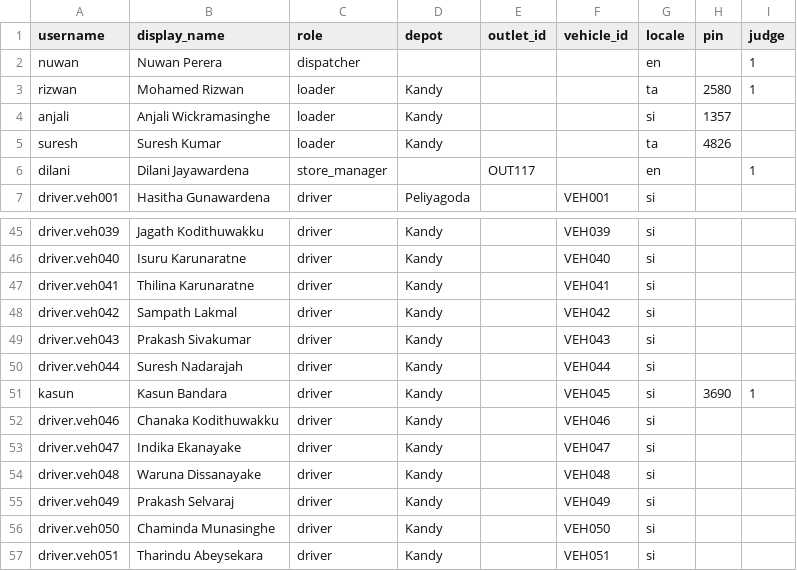
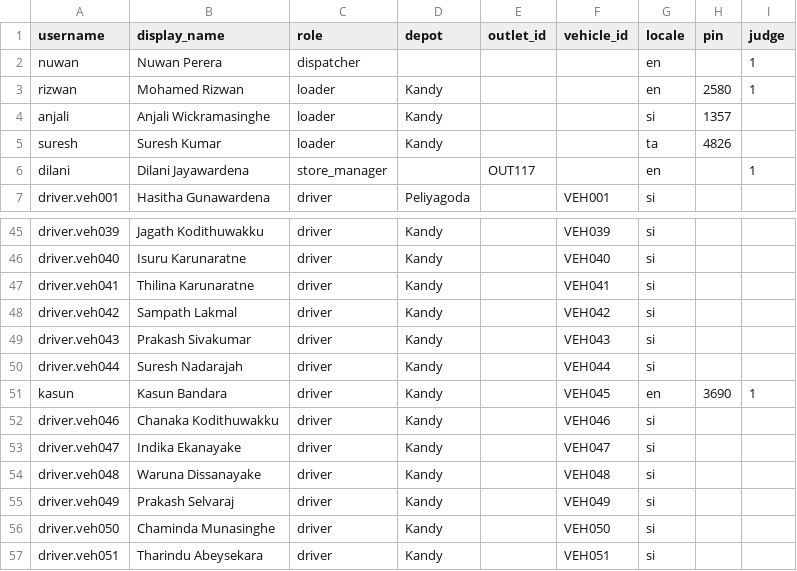
Before and after one commit to kalanas210/Ryzera_Relay, a CSV file: seed/data/story/people.csv, drawn as a sheet; only a part is shown, gaps mark what is left out.

```diff
--- a/seed/data/story/people.csv
+++ b/seed/data/story/people.csv
@@ -2,3 +2,3 @@ username,display_name,role,depot,outlet_id,vehicle_id,locale,pin,judge
 nuwan,Nuwan Perera,dispatcher,,,,en,,1
-rizwan,Mohamed Rizwan,loader,Kandy,,,ta,2580,1
+rizwan,Mohamed Rizwan,loader,Kandy,,,en,2580,1
 anjali,Anjali Wickramasinghe,loader,Kandy,,,si,1357,
@@ -50,3 +50,3 @@ driver.veh043,Prakash Sivakumar,driver,Kandy,,VEH043,si,,
 driver.veh044,Suresh Nadarajah,driver,Kandy,,VEH044,si,,
-kasun,Kasun Bandara,driver,Kandy,,VEH045,si,3690,1
+kasun,Kasun Bandara,driver,Kandy,,VEH045,en,3690,1
 driver.veh046,Chanaka Kodithuwakku,driver,Kandy,,VEH046,si,,
```
Also changed, not shown: seed/data/story/vehicle_days.csv, 54 other files.
